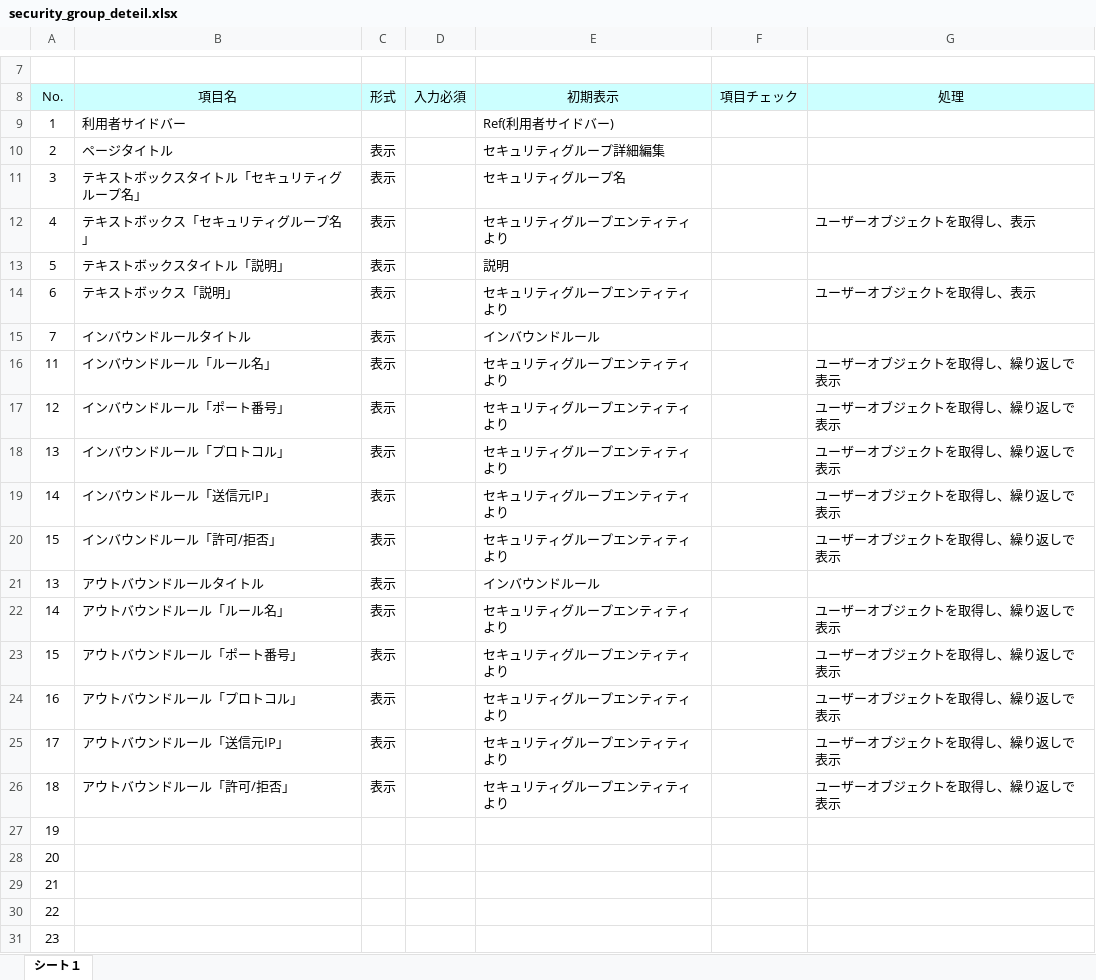
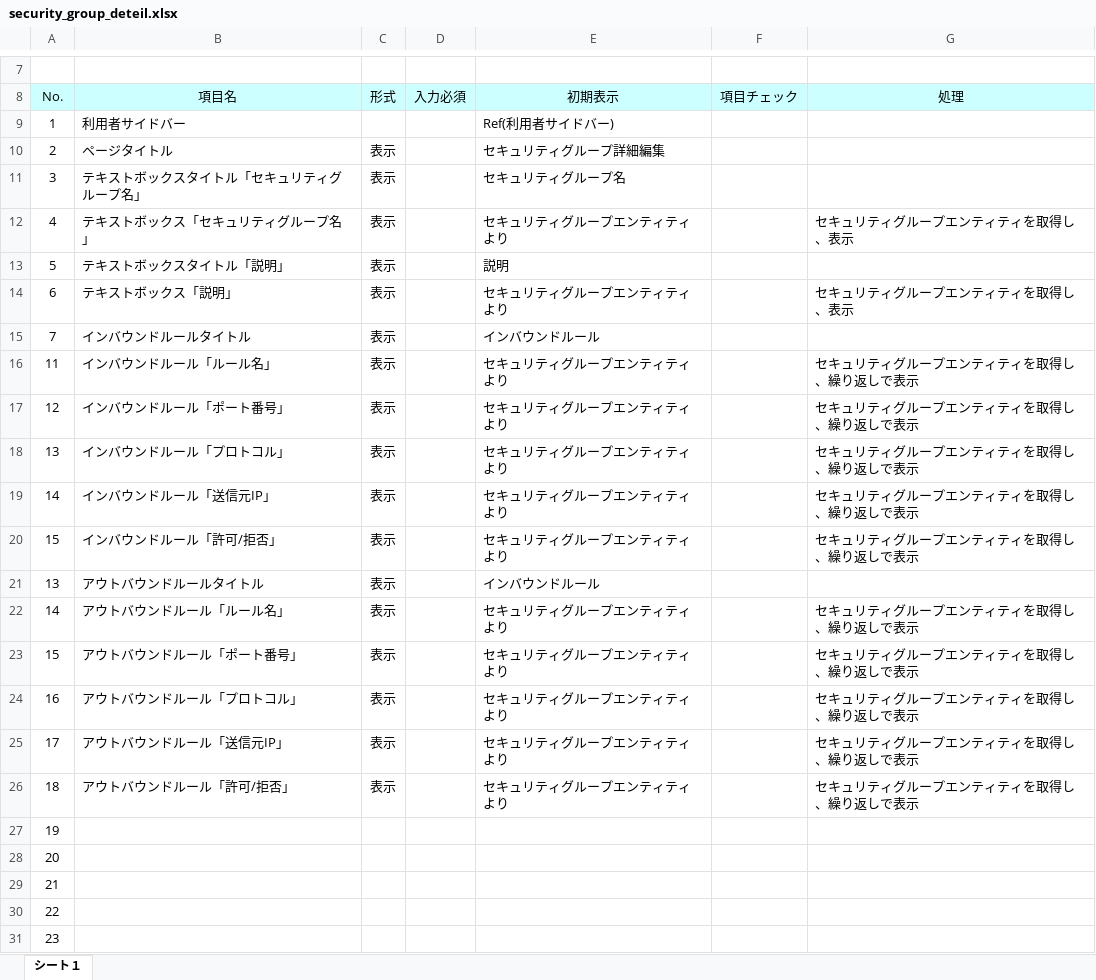
Before and after one commit to okkass/Kamata-Cloud-Infrastructure, an Excel workbook: docs/画面項目定義書/security_group_deteil.xlsx, sheet シート１, drawn as a sheet; only a part is shown, gaps mark what is left out; values as stored, in another font and other column widths than the file's, no borders; charts and pictures not drawn; the diff names each change by its address in the sheet, - before the commit and + after, or states it on an @@ line.

Commit message:
docs(画面項目定義): エンティティの修正

```diff
--- a/docs/画面項目定義書/security_group_deteil.xlsx (sheet シート１)
+++ b/docs/画面項目定義書/security_group_deteil.xlsx (sheet シート１)
-G12 (処理): ユーザーオブジェクトを取得し、表示
+G12 (処理): セキュリティグループエンティティを取得し、表示
-G14 (処理): ユーザーオブジェクトを取得し、表示
+G14 (処理): セキュリティグループエンティティを取得し、表示
-G16:G20 (処理): ユーザーオブジェクトを取得し、繰り返しで表示
+G16:G20 (処理): セキュリティグループエンティティを取得し、繰り返しで表示
-G22:G26 (処理): ユーザーオブジェクトを取得し、繰り返しで表示
+G22:G26 (処理): セキュリティグループエンティティを取得し、繰り返しで表示
```
